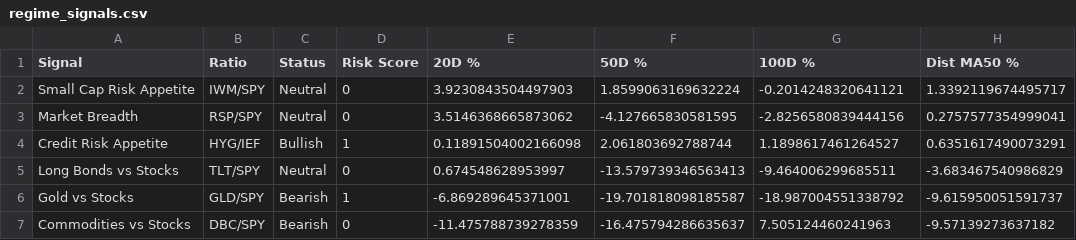
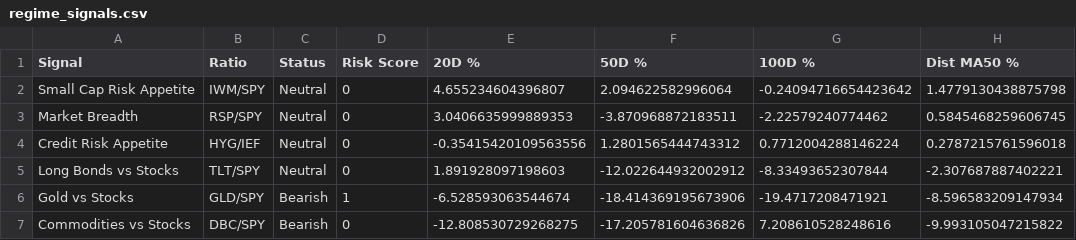
Before and after one commit to Pledge-Resupply/temp, a CSV file: marketdashboard/regime_signals.csv, drawn as a sheet.

```diff
--- a/marketdashboard/regime_signals.csv
+++ b/marketdashboard/regime_signals.csv
@@ -1,7 +1,7 @@
 Signal,Ratio,Status,Risk Score,20D %,50D %,100D %,Dist MA50 %
-Small Cap Risk Appetite,IWM/SPY,Neutral,0,3.9230843504497903,1.8599063169632224,-0.2014248320641121,1.3392119674495717
-Market Breadth,RSP/SPY,Neutral,0,3.5146368665873062,-4.127665830581595,-2.8256580839444156,0.2757577354999041
-Credit Risk Appetite,HYG/IEF,Bullish,1,0.11891504002166098,2.061803692788744,1.1898617461264527,0.6351617490073291
-Long Bonds vs Stocks,TLT/SPY,Neutral,0,0.674548628953997,-13.579739346563413,-9.464006299685511,-3.683467540986829
-Gold vs Stocks,GLD/SPY,Bearish,1,-6.869289645371001,-19.701818098185587,-18.987004551338792,-9.615950051591737
-Commodities vs Stocks,DBC/SPY,Bearish,0,-11.475788739278359,-16.475794286635637,7.505124460241963,-9.57139273637182
+Small Cap Risk Appetite,IWM/SPY,Neutral,0,4.655234604396807,2.094622582996064,-0.24094716654423642,1.4779130438875798
+Market Breadth,RSP/SPY,Neutral,0,3.0406635999889353,-3.870968872183511,-2.22579240774462,0.5845468259606745
+Credit Risk Appetite,HYG/IEF,Neutral,0,-0.35415420109563556,1.2801565444743312,0.7712004288146224,0.2787215761596018
+Long Bonds vs Stocks,TLT/SPY,Neutral,0,1.891928097198603,-12.022644932002912,-8.33493652307844,-2.307687887402221
+Gold vs Stocks,GLD/SPY,Bearish,1,-6.528593063544674,-18.414369195673906,-19.4717208471921,-8.596583209147934
+Commodities vs Stocks,DBC/SPY,Bearish,0,-12.808530729268275,-17.205781604636826,7.208610528248616,-9.993105047215822
```
Also changed, not shown: marketdashboard/deteriorating_groups.csv, marketdashboard/equity_leadership.csv, 3 other files.
